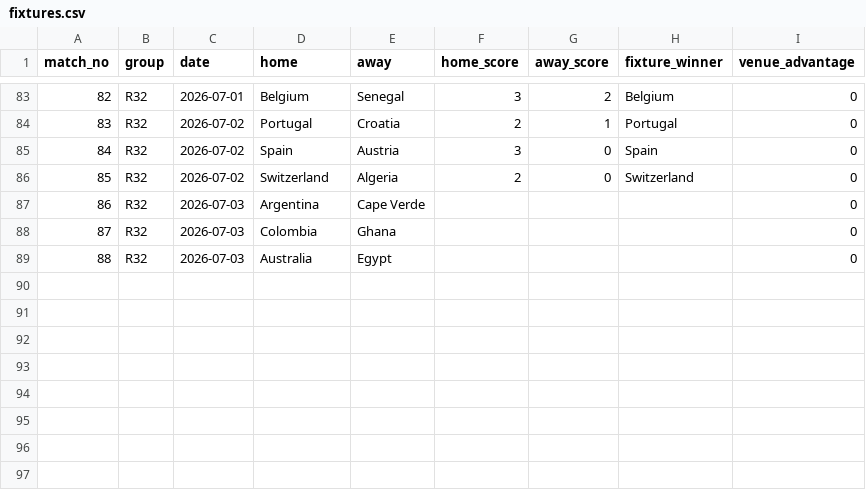
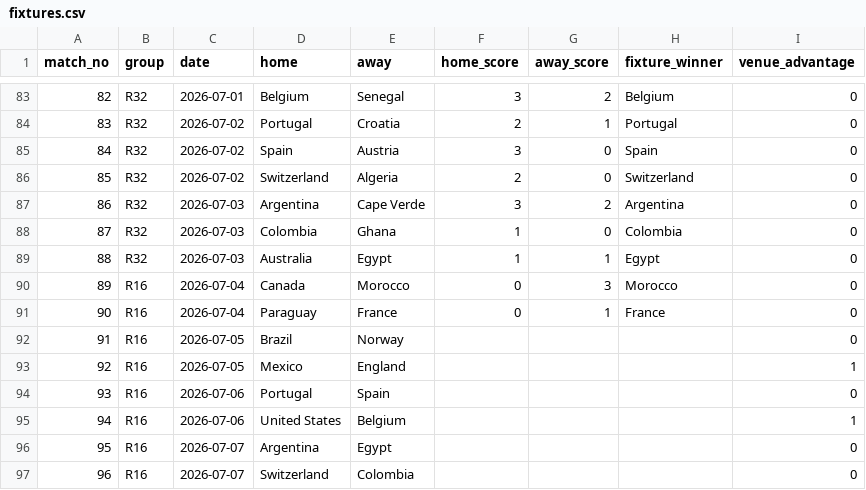
Before and after one commit to mevers/wc-forecaster, a CSV file: data/world_cup_2026/fixtures.csv, drawn as a sheet; only a part is shown, gaps mark what is left out.

```diff
--- a/data/world_cup_2026/fixtures.csv
+++ b/data/world_cup_2026/fixtures.csv
@@ -86,4 +86,12 @@ match_no,group,date,home,away,home_score,away_score,fixture_winner,venue_advanta
 85,R32,2026-07-02,Switzerland,Algeria,2,0,Switzerland,0
-86,R32,2026-07-03,Argentina,Cape Verde,,,,0
-87,R32,2026-07-03,Colombia,Ghana,,,,0
-88,R32,2026-07-03,Australia,Egypt,,,,0
+86,R32,2026-07-03,Argentina,Cape Verde,3,2,Argentina,0
+87,R32,2026-07-03,Colombia,Ghana,1,0,Colombia,0
+88,R32,2026-07-03,Australia,Egypt,1,1,Egypt,0
+89,R16,2026-07-04,Canada,Morocco,0,3,Morocco,0
+90,R16,2026-07-04,Paraguay,France,0,1,France,0
+91,R16,2026-07-05,Brazil,Norway,,,,0
+92,R16,2026-07-05,Mexico,England,,,,1
+93,R16,2026-07-06,Portugal,Spain,,,,0
+94,R16,2026-07-06,United States,Belgium,,,,1
+95,R16,2026-07-07,Argentina,Egypt,,,,0
+96,R16,2026-07-07,Switzerland,Colombia,,,,0
```
Also changed, not shown: 2 other files.
